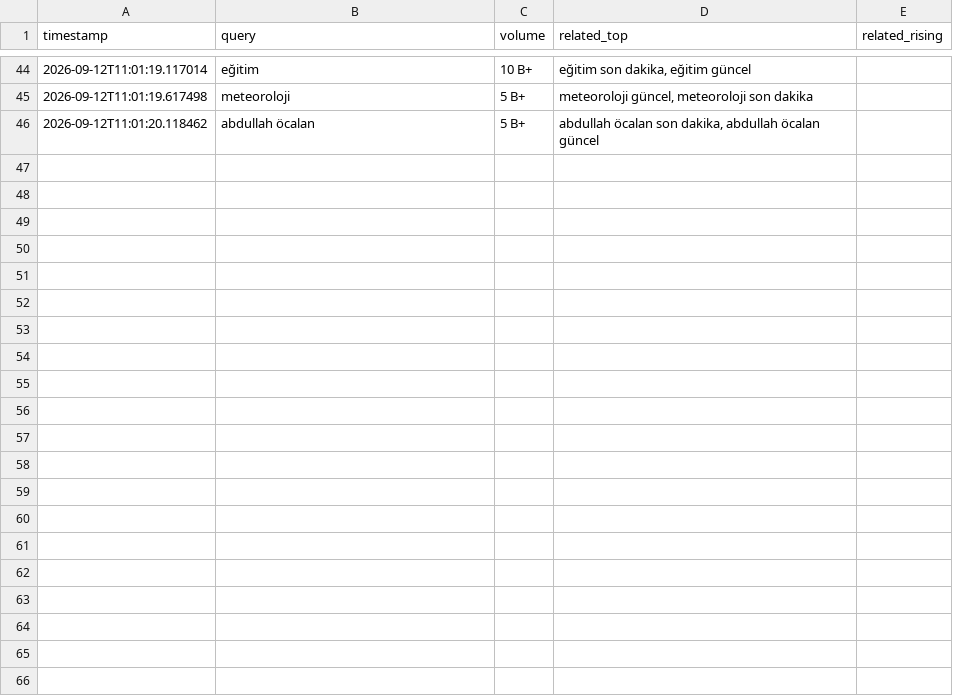
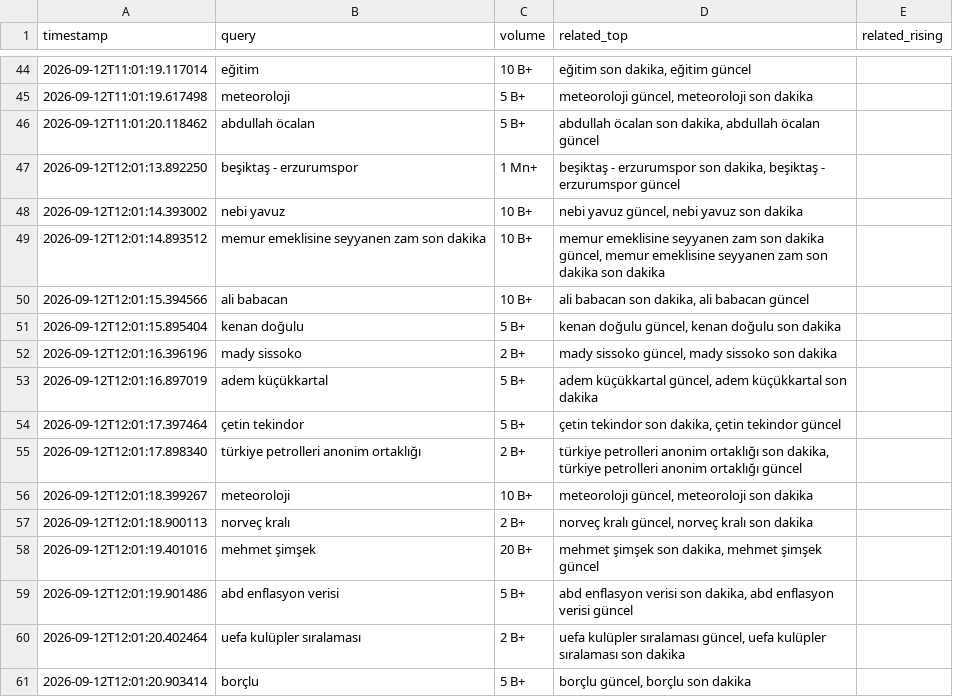
Before and after one commit to igyccmt/trends-scraper, a CSV file: trends_2026-09-12.csv, drawn as a sheet; only a part is shown, gaps mark what is left out.

```diff
--- a/trends_2026-09-12.csv
+++ b/trends_2026-09-12.csv
@@ -46 +46,16 @@ timestamp,query,volume,related_top,related_rising
 2026-09-12T11:01:20.118462,abdullah öcalan,5 B+,"abdullah öcalan son dakika, abdullah öcalan güncel",
+2026-09-12T12:01:13.892250,beşiktaş - erzurumspor,1 Mn+,"beşiktaş - erzurumspor son dakika, beşiktaş - erzurumspor güncel",
+2026-09-12T12:01:14.393002,nebi yavuz,10 B+,"nebi yavuz güncel, nebi yavuz son dakika",
+2026-09-12T12:01:14.893512,memur emeklisine seyyanen zam son dakika,10 B+,"memur emeklisine seyyanen zam son dakika güncel, memur emeklisine seyyanen zam son dakika son dakika",
+2026-09-12T12:01:15.394566,ali babacan,10 B+,"ali babacan son dakika, ali babacan güncel",
+2026-09-12T12:01:15.895404,kenan doğulu,5 B+,"kenan doğulu güncel, kenan doğulu son dakika",
+2026-09-12T12:01:16.396196,mady sissoko,2 B+,"mady sissoko güncel, mady sissoko son dakika",
+2026-09-12T12:01:16.897019,adem küçükkartal,5 B+,"adem küçükkartal güncel, adem küçükkartal son dakika",
+2026-09-12T12:01:17.397464,çetin tekindor,5 B+,"çetin tekindor son dakika, çetin tekindor güncel",
+2026-09-12T12:01:17.898340,türkiye petrolleri anonim ortaklığı,2 B+,"türkiye petrolleri anonim ortaklığı son dakika, türkiye petrolleri anonim ortaklığı güncel",
+2026-09-12T12:01:18.399267,meteoroloji,10 B+,"meteoroloji güncel, meteoroloji son dakika",
+2026-09-12T12:01:18.900113,norveç kralı,2 B+,"norveç kralı güncel, norveç kralı son dakika",
+2026-09-12T12:01:19.401016,mehmet şimşek,20 B+,"mehmet şimşek son dakika, mehmet şimşek güncel",
+2026-09-12T12:01:19.901486,abd enflasyon verisi,5 B+,"abd enflasyon verisi son dakika, abd enflasyon verisi güncel",
+2026-09-12T12:01:20.402464,uefa kulüpler sıralaması,2 B+,"uefa kulüpler sıralaması güncel, uefa kulüpler sıralaması son dakika",
+2026-09-12T12:01:20.903414,borçlu,5 B+,"borçlu güncel, borçlu son dakika",
```
Also changed, not shown: 1 other file.
